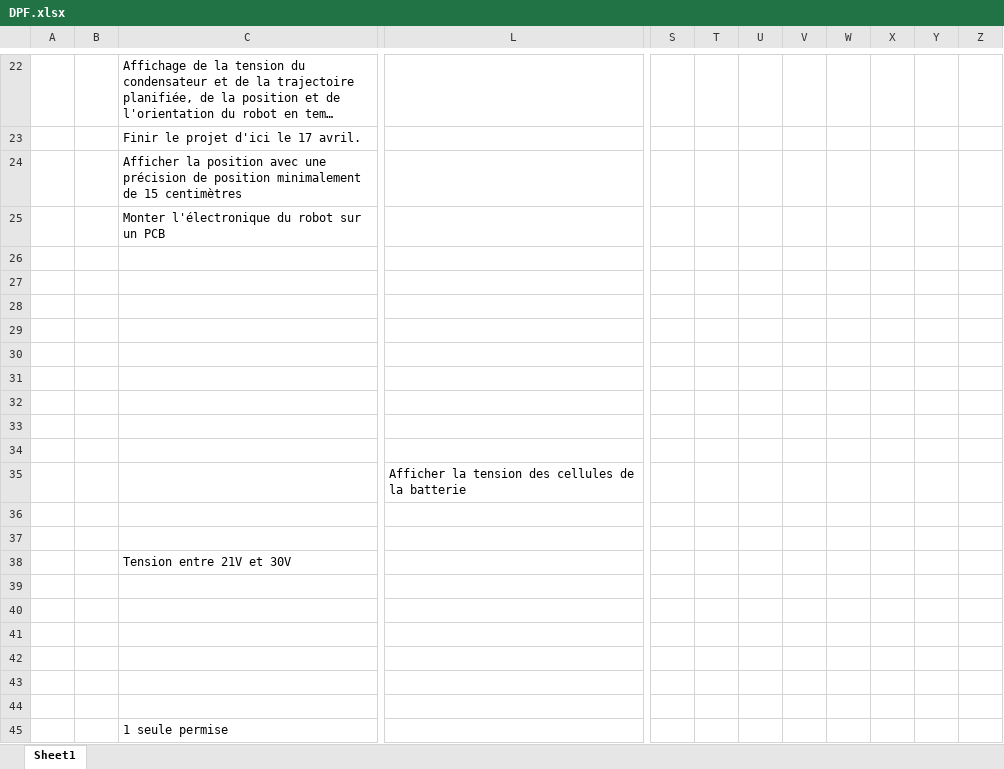
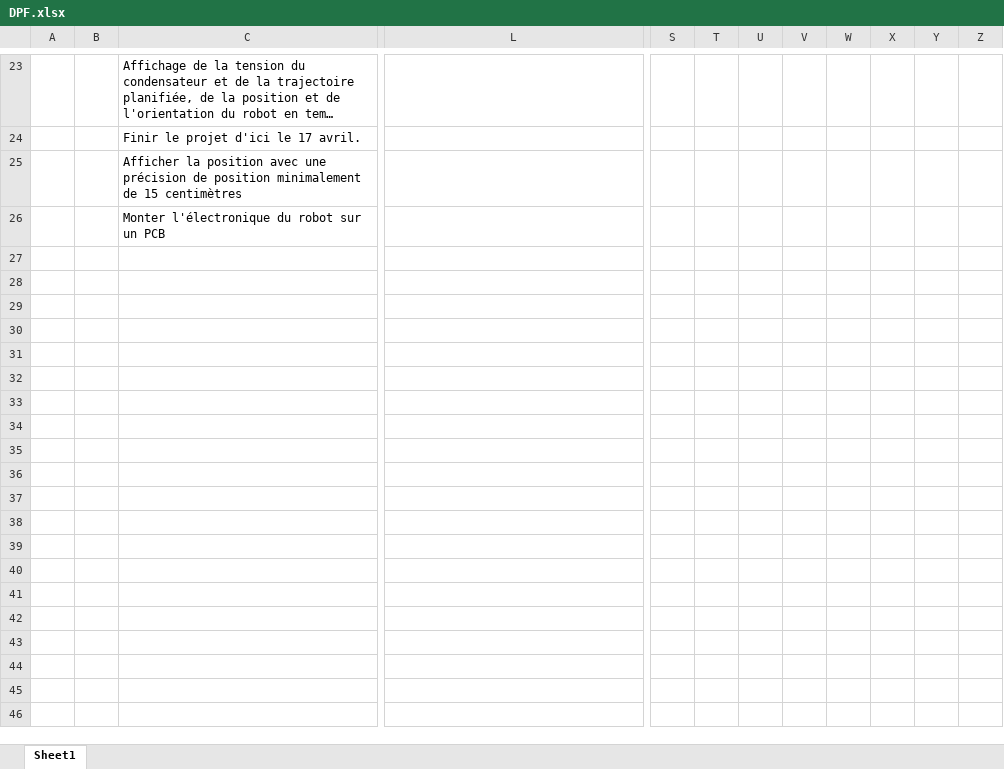
Before and after one commit to jmprovencher/Treasure-Picker-Robot, an Excel workbook: Remises/Remise 1/DPF.xlsx, sheet Sheet1, drawn as a sheet; only a part is shown, gaps mark what is left out; long unchanged cells end in …; values as stored, in another font and other column widths than the file's, no borders; removed rows and columns are numbered as before the commit, all else as after; rows hold the shown columns only; the diff covers the shown part only; the diff names each change by its address in the sheet, - before the commit and + after, or states it on an @@ line.

```diff
--- a/Remises/Remise 1/DPF.xlsx (sheet Sheet1)
+++ b/Remises/Remise 1/DPF.xlsx (sheet Sheet1)
+column T, empty
-column V, empty
+column W, empty
-column Y, empty
-row 26: (empty)
-row 27: (empty)
-row 28: (empty)
-row 29: (empty)
-row 30: (empty)
-row 31: (empty)
-row 32: (empty)
-row 33: (empty)
-row 34: (empty)
-row 35:  |  |  | Afficher la tension des cellules de la batterie
-row 36: (empty)
-row 37: (empty)
-row 38:  |  | Tension entre 21V et 30V
-row 39: (empty)
-row 40: (empty)
-row 41: (empty)
-row 42: (empty)
-row 43: (empty)
-row 44: (empty)
-row 45:  |  | 1 seule permise
```
Also changed, not shown: 2 added rows, 1 removed row, 24 edited cells, cell formats and merged cells elsewhere in this sheet.
